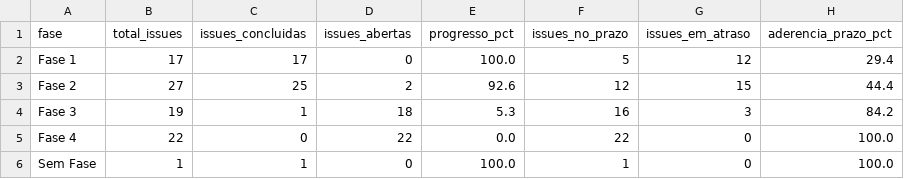
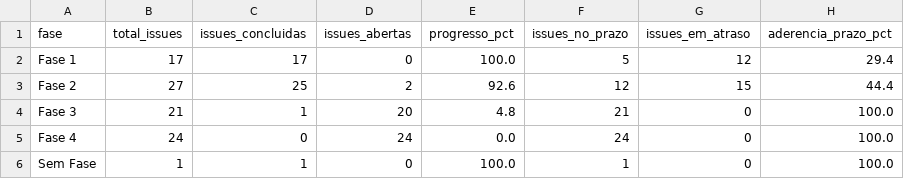
Before and after one commit to FCTE-Qualidade-de-Software-1/2026-2_T02_KAREN_JONES, a CSV file: dados/gestao/02_calendario_e_progresso_fases.csv, drawn as a sheet.

```diff
--- a/dados/gestao/02_calendario_e_progresso_fases.csv
+++ b/dados/gestao/02_calendario_e_progresso_fases.csv
@@ -3,4 +3,4 @@ Fase 1,17,17,0,100.0,5,12,29.4
 Fase 2,27,25,2,92.6,12,15,44.4
-Fase 3,19,1,18,5.3,16,3,84.2
-Fase 4,22,0,22,0.0,22,0,100.0
+Fase 3,21,1,20,4.8,21,0,100.0
+Fase 4,24,0,24,0.0,24,0,100.0
 Sem Fase,1,1,0,100.0,1,0,100.0
```
Also changed, not shown: dados/gestao/01_recursos_e_custos_fases.csv, dados/gestao/03_desempenho_processos_fases.csv, 18 other files.
